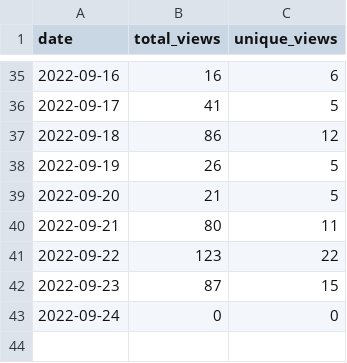
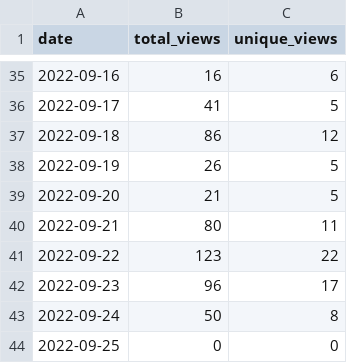
Before and after one commit to wumphlett/COMP-3220, a CSV file: .traffic/views.csv, drawn as a sheet; only a part is shown, gaps mark what is left out.

Commit message:
Updating repository traffic

```diff
--- a/.traffic/views.csv
+++ b/.traffic/views.csv
@@ -41,3 +41,4 @@ date,total_views,unique_views
 2022-09-22,123,22
-2022-09-23,87,15
-2022-09-24,0,0
+2022-09-23,96,17
+2022-09-24,50,8
+2022-09-25,0,0
```
Also changed, not shown: .traffic/clones.csv, 3 other files.
